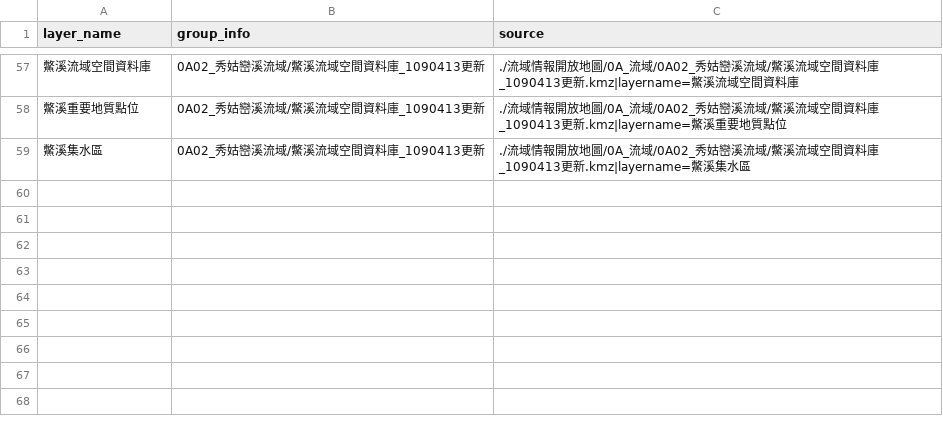
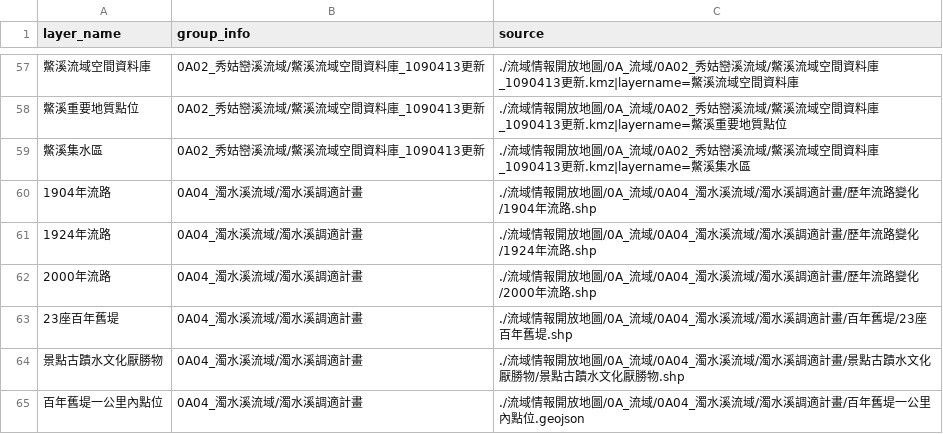
Before and after one commit to LinkItONEDevGroup/BasinStoryMap, a CSV file: 0A_流域_layer.csv, drawn as a sheet; only a part is shown, gaps mark what is left out; the diff names each change by its address in the sheet, - before the commit and + after, or states it on an @@ line.

```diff
--- a/0A_流域_layer.csv
+++ b/0A_流域_layer.csv
+row 60: 1904年流路 | 0A04_濁水溪流域/濁水溪調適計畫 | ./流域情報開放地圖/0A_流域/0A04_濁水溪流域/濁水溪調適計畫/歷年流路變化/1904年流路.shp
+row 61: 1924年流路 | 0A04_濁水溪流域/濁水溪調適計畫 | ./流域情報開放地圖/0A_流域/0A04_濁水溪流域/濁水溪調適計畫/歷年流路變化/1924年流路.shp
+row 62: 2000年流路 | 0A04_濁水溪流域/濁水溪調適計畫 | ./流域情報開放地圖/0A_流域/0A04_濁水溪流域/濁水溪調適計畫/歷年流路變化/2000年流路.shp
+row 63: 23座百年舊堤 | 0A04_濁水溪流域/濁水溪調適計畫 | ./流域情報開放地圖/0A_流域/0A04_濁水溪流域/濁水溪調適計畫/百年舊堤/23座百年舊堤.shp
+row 64: 景點古蹟水文化厭勝物 | 0A04_濁水溪流域/濁水溪調適計畫 | ./流域情報開放地圖/0A_流域/0A04_濁水溪流域/濁水溪調適計畫/景點古蹟水文化厭勝物/景點古蹟水文化厭勝物.shp
+row 65: 百年舊堤一公里內點位 | 0A04_濁水溪流域/濁水溪調適計畫 | ./流域情報開放地圖/0A_流域/0A04_濁水溪流域/濁水溪調適計畫/百年舊堤一公里內點位.geojson
```
Also changed, not shown: 5 other files.
